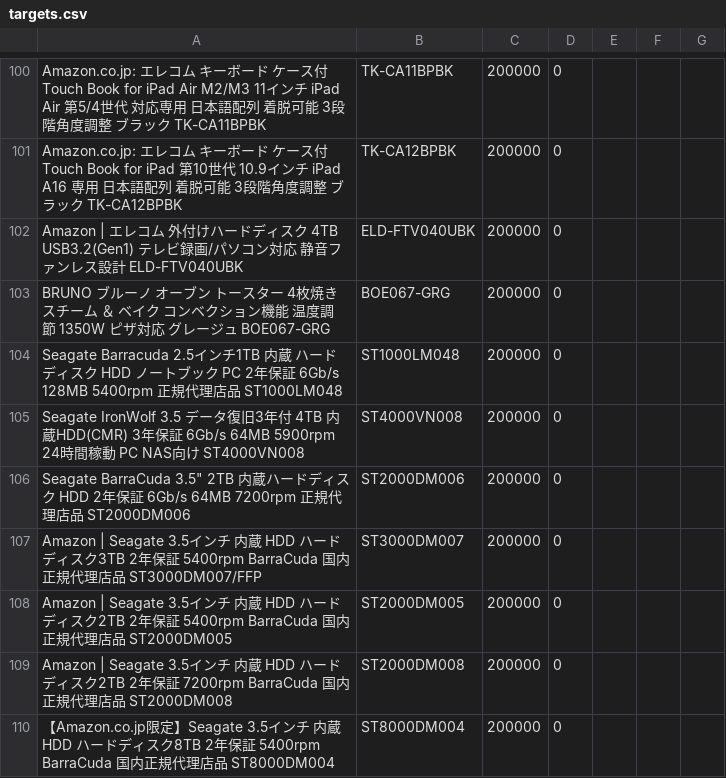
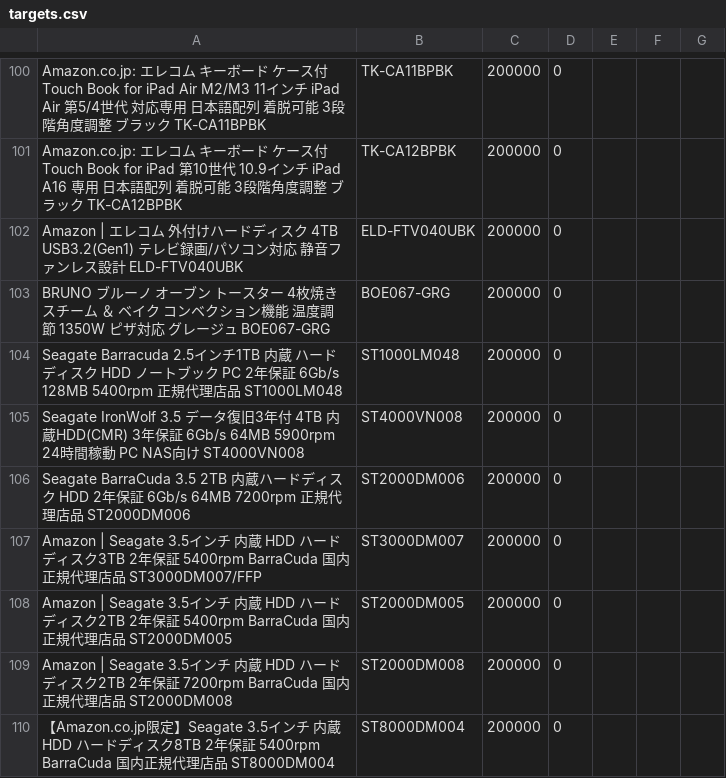
Before and after one commit to rakumawatch1/rakuma-watch1, a CSV file: targets.csv, drawn as a sheet; only a part is shown, gaps mark what is left out.

Commit message:
Update targets.csv

```diff
--- a/targets.csv
+++ b/targets.csv
@@ -105,3 +105,3 @@ Seagate Barracuda 2.5インチ1TB 内蔵 ハードディスク HDD ノートブ
 Seagate IronWolf 3.5 データ復旧3年付 4TB 内蔵HDD(CMR) 3年保証 6Gb/s 64MB 5900rpm 24時間稼動 PC NAS向け ST4000VN008,ST4000VN008,200000,0
-Seagate BarraCuda 3.5" 2TB 内蔵ハードディスク HDD 2年保証 6Gb/s 64MB 7200rpm 正規代理店品 ST2000DM006,ST2000DM006,200000,0
+Seagate BarraCuda 3.5 2TB 内蔵ハードディスク HDD 2年保証 6Gb/s 64MB 7200rpm 正規代理店品 ST2000DM006,ST2000DM006,200000,0
 Amazon | Seagate 3.5インチ 内蔵 HDD ハードディスク3TB 2年保証 5400rpm BarraCuda 国内正規代理店品 ST3000DM007/FFP,ST3000DM007,200000,0
```
